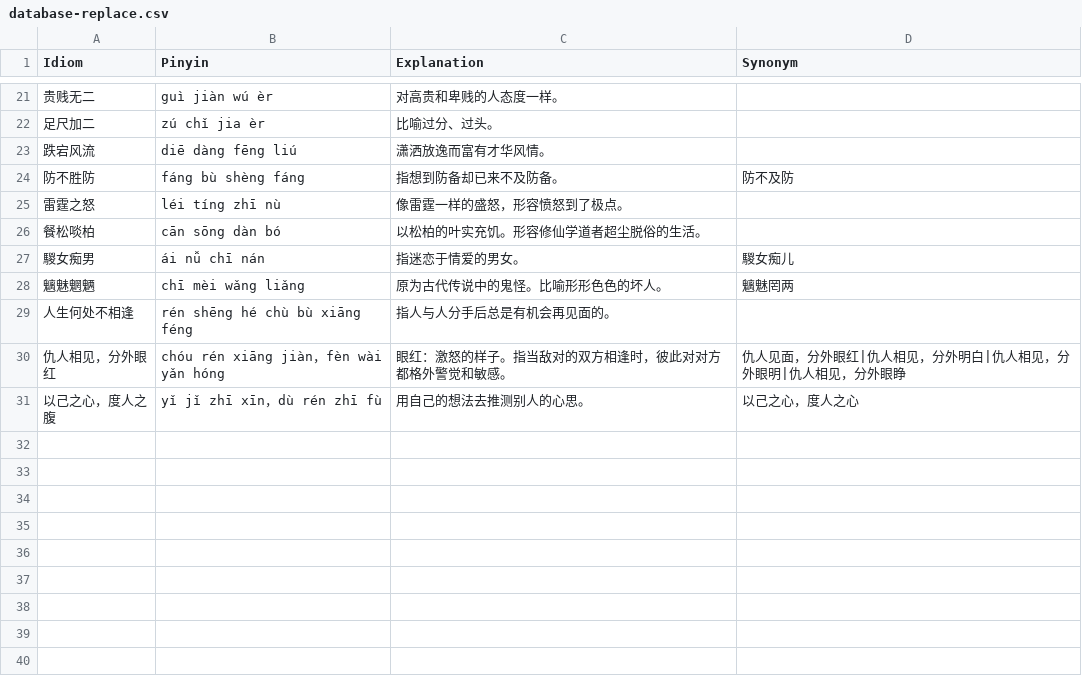
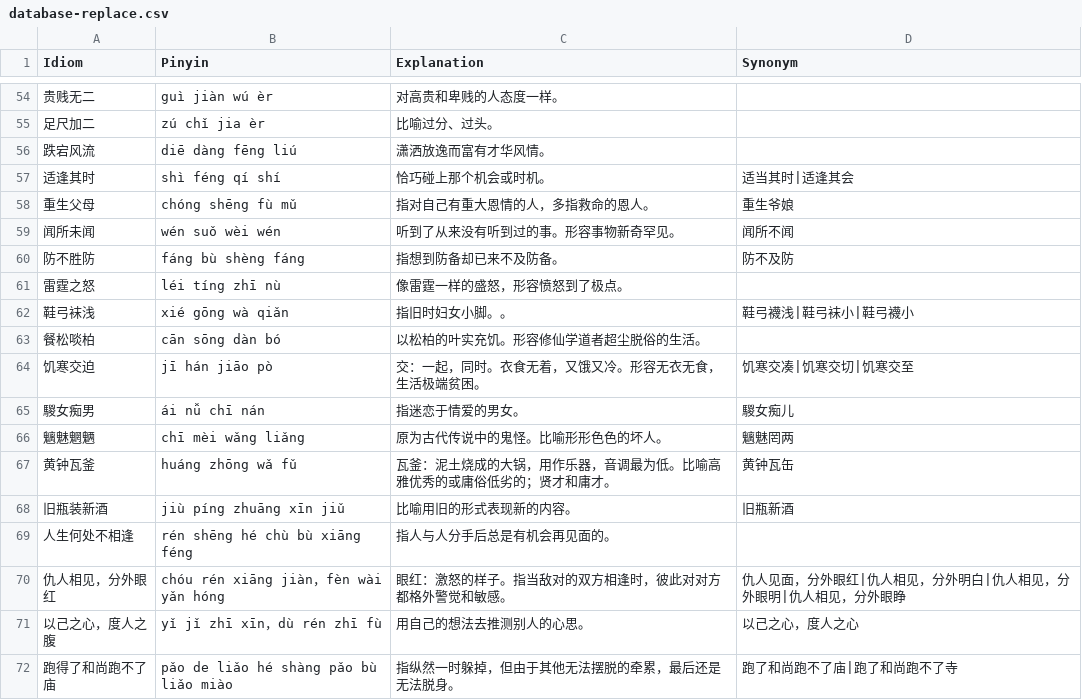
Before and after one commit to oovm/Twossoms, a CSV file: projects/database-idiom/external/database-replace.csv, drawn as a sheet; only a part is shown, gaps mark what is left out; the diff covers the shown part only.

```diff
--- a/projects/database-idiom/external/database-replace.csv
+++ b/projects/database-idiom/external/database-replace.csv
@@ -23,7 +56,14 @@
 "跌宕风流","diē dàng fēng liú","潇洒放逸而富有才华风情。",""
+"适逢其时","shì féng qí shí","恰巧碰上那个机会或时机。","适当其时|适逢其会"
+"重生父母","chóng shēng fù mǔ","指对自己有重大恩情的人，多指救命的恩人。","重生爷娘"
+"闻所未闻","wén suǒ wèi wén","听到了从来没有听到过的事。形容事物新奇罕见。","闻所不闻"
 "防不胜防","fáng bù shèng fáng","指想到防备却已来不及防备。","防不及防"
 "雷霆之怒","léi tíng zhī nù","像雷霆一样的盛怒，形容愤怒到了极点。",""
+"鞋弓袜浅","xié gōng wà qiǎn","指旧时妇女小脚。。","鞋弓襪浅|鞋弓袜小|鞋弓襪小"
 "餐松啖柏","cān sōng dàn bó","以松柏的叶实充饥。形容修仙学道者超尘脱俗的生活。",""
+"饥寒交迫","jī hán jiāo pò","交：一起，同时。衣食无着，又饿又冷。形容无衣无食，生活极端贫困。","饥寒交凑|饥寒交切|饥寒交至"
 "騣女痴男","ái nǚ chī nán","指迷恋于情爱的男女。","騣女痴儿"
 "魑魅魍魉","chī mèi wǎng liǎng","原为古代传说中的鬼怪。比喻形形色色的坏人。","魑魅罔两"
+"黄钟瓦釜","huáng zhōng wǎ fǔ","瓦釜：泥土烧成的大锅，用作乐器，音调最为低。比喻高雅优秀的或庸俗低劣的；贤才和庸才。","黄钟瓦缶"
+"旧瓶装新酒","jiù píng zhuāng xīn jiǔ","比喻用旧的形式表现新的内容。","旧瓶新酒"
 "人生何处不相逢","rén shēng hé chù bù xiāng féng","指人与人分手后总是有机会再见面的。",""
@@ -31 +71,2 @@
 "以己之心，度人之腹","yǐ jǐ zhī xīn，dù rén zhī fù","用自己的想法去推测别人的心思。","以己之心，度人之心"
+"跑得了和尚跑不了庙","pǎo de liǎo hé shàng pǎo bù liǎo miào","指纵然一时躲掉，但由于其他无法摆脱的牵累，最后还是无法脱身。","跑了和尚跑不了庙|跑了和尚跑不了寺"
```
Also changed, not shown: 33 added rows and 2 edited cells elsewhere in this file, projects/database-idiom/external/database-remove.csv, 2 other files.
